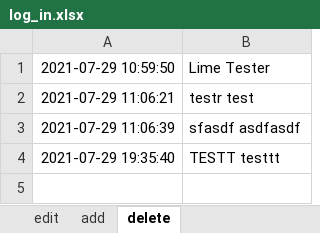
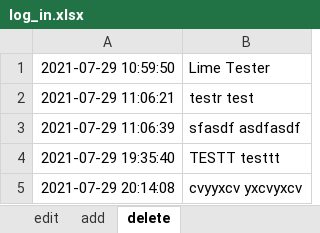
Before and after one commit to jhwarnecke/scooter, an Excel workbook: log_in.xlsx, sheet delete, drawn as a sheet; values as stored, in another font and other column widths than the file's, no borders; the diff names each change by its address in the sheet, - before the commit and + after, or states it on an @@ line.

```diff
--- a/log_in.xlsx (sheet delete)
+++ b/log_in.xlsx (sheet delete)
+row 5: 2021-07-29 20:14:08 | cvyyxcv yxcvyxcv
```
Also changed, not shown: sheet add, sheet edit, log_out.xlsx, scooter.xlsx, 4 other files.
